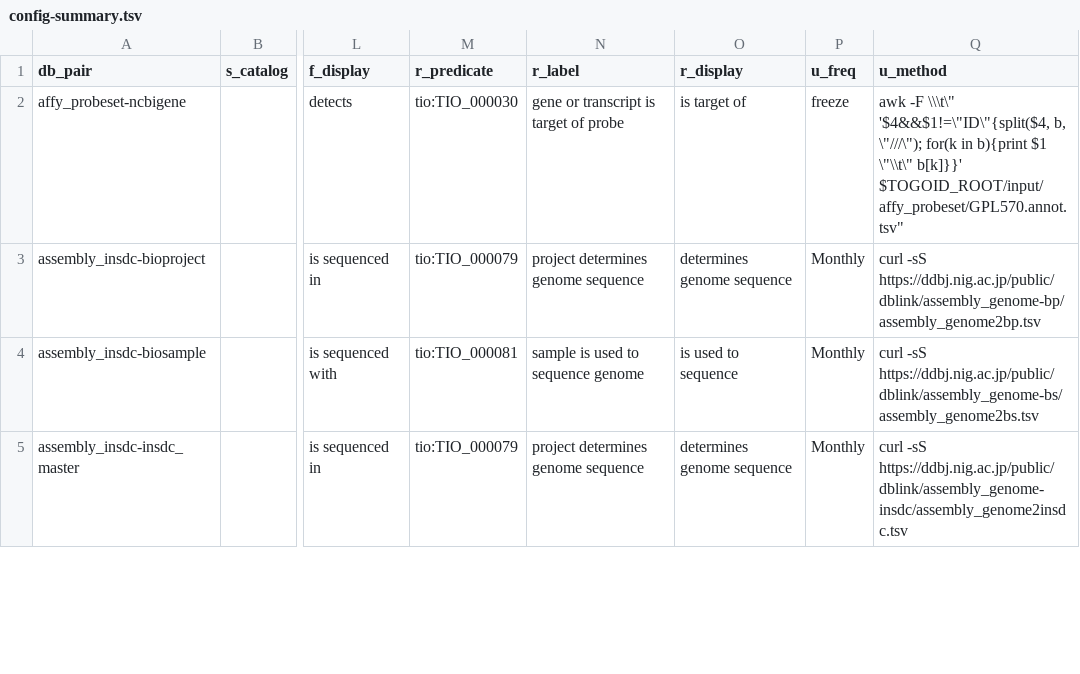
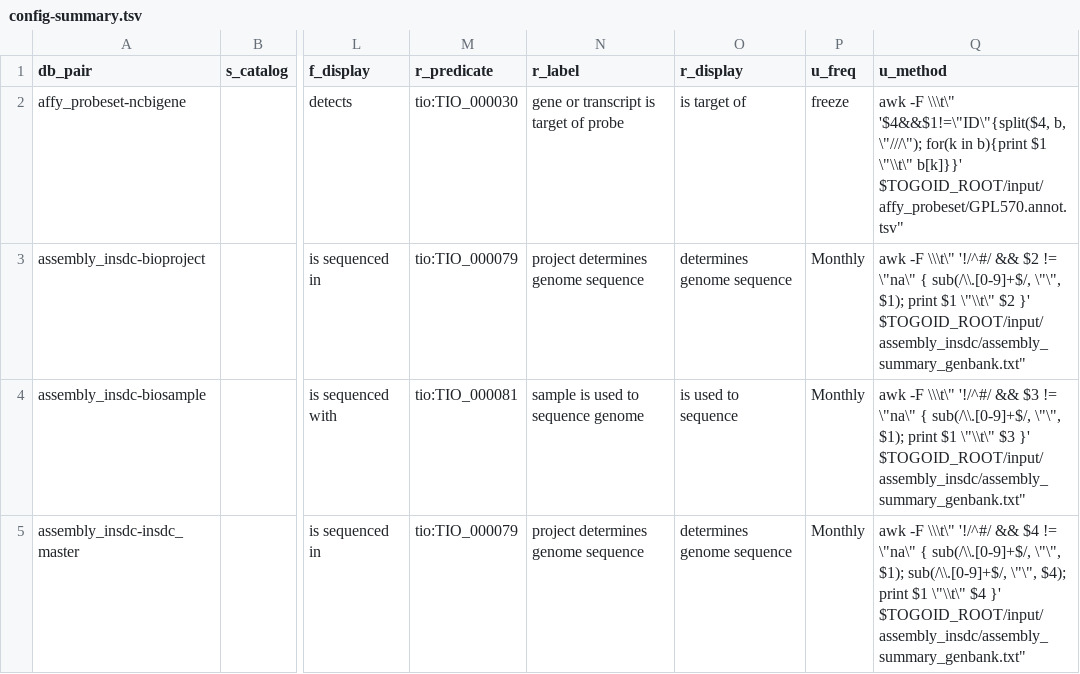
Before and after one commit to togoid/togoid-config, a TSV file: log/config-summary.tsv, drawn as a sheet; only a part is shown, gaps mark what is left out; the diff covers the shown part only; the diff names each change by its address in the sheet, - before the commit and + after, or states it on an @@ line.

```diff
--- a/log/config-summary.tsv
+++ b/log/config-summary.tsv
-Q3 (u_method): curl -sS https://ddbj.nig.ac.jp/public/dblink/assembly_genome-bp/assembly_genome2bp.tsv
+Q3 (u_method): awk -F \\\t\" '!/^#/ && $2 != \"na\" { sub(/\\.[0-9]+$/, \"\", $1); print $1 \"\\t\" $2 }' $TOGOID_ROOT/input/assembly_insdc/assembly_summary_genbank.txt"
-Q4 (u_method): curl -sS https://ddbj.nig.ac.jp/public/dblink/assembly_genome-bs/assembly_genome2bs.tsv
+Q4 (u_method): awk -F \\\t\" '!/^#/ && $3 != \"na\" { sub(/\\.[0-9]+$/, \"\", $1); print $1 \"\\t\" $3 }' $TOGOID_ROOT/input/assembly_insdc/assembly_summary_genbank.txt"
-Q5 (u_method): curl -sS https://ddbj.nig.ac.jp/public/dblink/assembly_genome-insdc/assembly_genome2insdc.tsv
+Q5 (u_method): awk -F \\\t\" '!/^#/ && $4 != \"na\" { sub(/\\.[0-9]+$/, \"\", $1); sub(/\\.[0-9]+$/, \"\", $4); print $1 \"\\t\" $4 }' $TOGOID_ROOT/input/assembly_insdc/assembly_summary_genbank.txt"
```
Also changed, not shown: 5 added rows and 11 edited cells elsewhere in this file, log/pair_count.tsv, log/pair_count_history.tsv, 4 other files.
